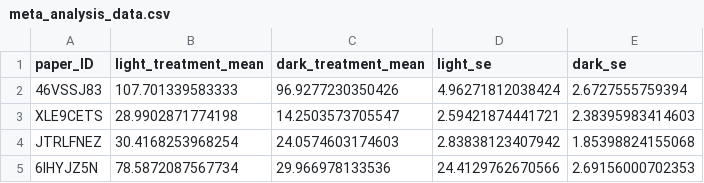
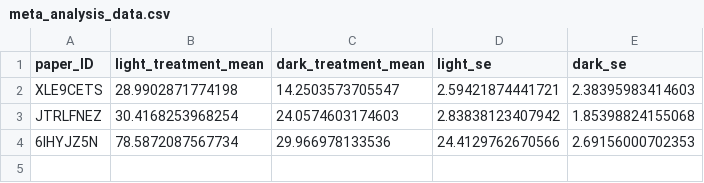
Before and after one commit to c-noonan-02/bat_phenology_data_extraction, a CSV file: time_activity_onset/data/meta_analysis_data.csv, drawn as a sheet; the diff names each change by its address in the sheet, - before the commit and + after, or states it on an @@ line.

Commit message:
Removed the Mariton et al. (2022) data from the meta-analysis, as I could not find any sources to determine a threshold radiance level to distinguish between light and dark treatments.

```diff
--- a/time_activity_onset/data/meta_analysis_data.csv
+++ b/time_activity_onset/data/meta_analysis_data.csv
-row 2: 46VSSJ83 | 107.701339583333 | 96.9277230350426 | 4.96271812038424 | 2.6727555759394
```
